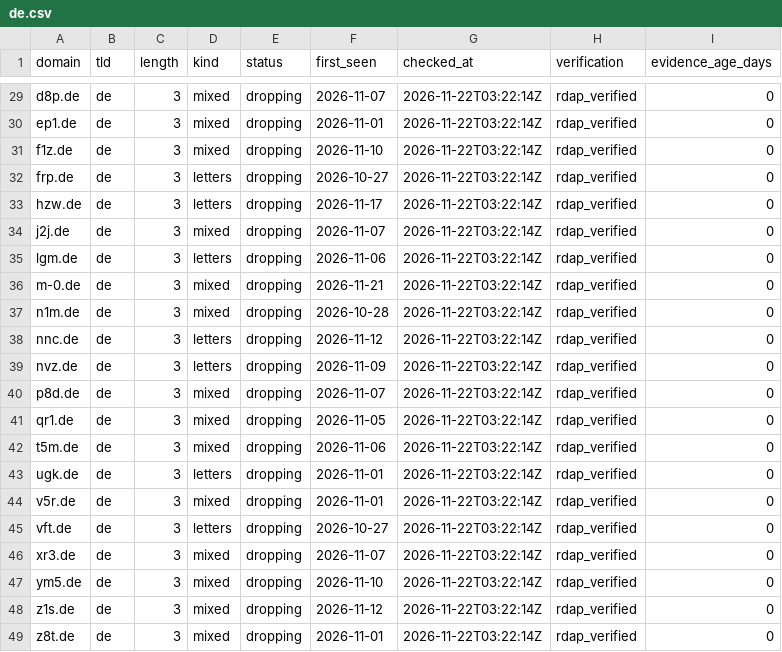
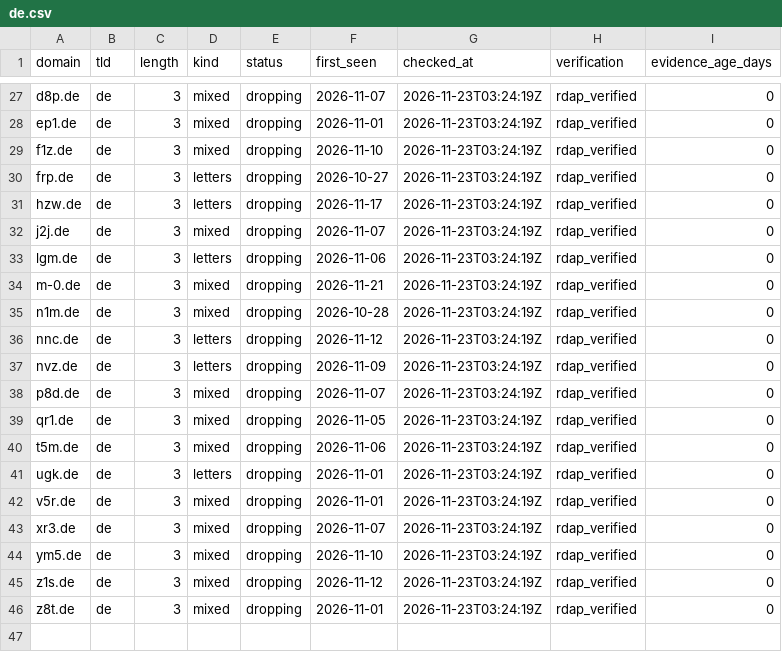
Before and after one commit to maximilianfeix/free-short-domains, a CSV file: csv/de.csv, drawn as a sheet; only a part is shown, gaps mark what is left out; removed rows and columns are numbered as before the commit, all else as after; the diff covers the shown part only; the diff names each change by its address in the sheet, - before the commit and + after, or states it on an @@ line.

```diff
--- a/csv/de.csv
+++ b/csv/de.csv
-G27:G42 (checked_at): 2026-11-22T03:22:14Z
+G27:G42 (checked_at): 2026-11-23T03:24:19Z
-row 45: vft.de | de | 3 | letters | dropping | 2026-10-27 | 2026-11-22T03:22:14Z | rdap_verified | 0
-G43:G46 (checked_at): 2026-11-22T03:22:14Z
+G43:G46 (checked_at): 2026-11-23T03:24:19Z
```
Also changed, not shown: 2 removed rows and 27 edited cells elsewhere in this file, csv/cc.csv, csv/net.csv, 56 other files.
